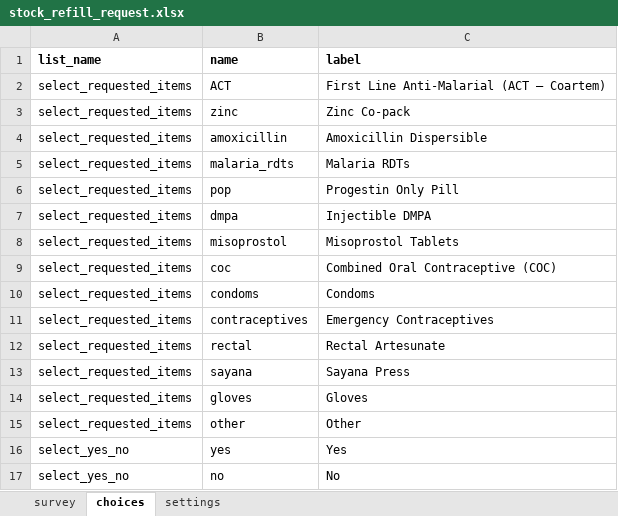
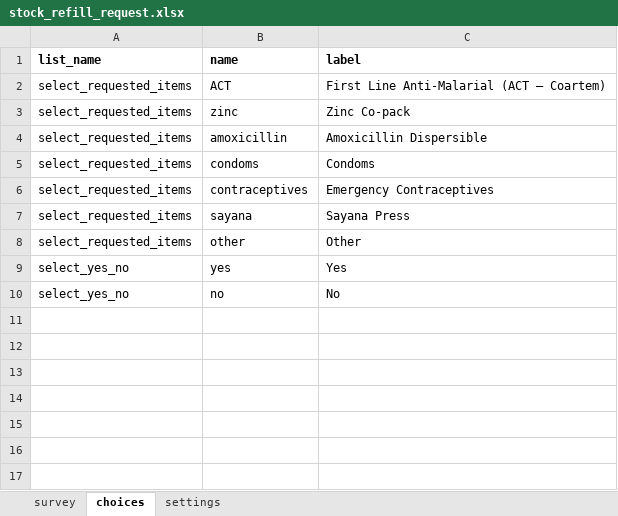
Before and after one commit to KiharaSimon/lwala-config, an Excel workbook: forms/app/stock_refill_request.xlsx, sheet choices, drawn as a sheet; values as stored, in another font and other column widths than the file's, no borders; the diff names each change by its address in the sheet, - before the commit and + after, or states it on an @@ line.

```diff
--- a/forms/app/stock_refill_request.xlsx (sheet choices)
+++ b/forms/app/stock_refill_request.xlsx (sheet choices)
-row 5: select_requested_items | malaria_rdts | Malaria RDTs
-row 6: select_requested_items | pop | Progestin Only Pill
-row 7: select_requested_items | dmpa | Injectible DMPA
-row 8: select_requested_items | misoprostol | Misoprostol Tablets
-row 9: select_requested_items | coc | Combined Oral Contraceptive (COC)
-row 12: select_requested_items | rectal | Rectal Artesunate
-row 14: select_requested_items | gloves | Gloves
```
Also changed, not shown: sheet survey, forms/contact/health_center-create.xlsx, 3 other files.
